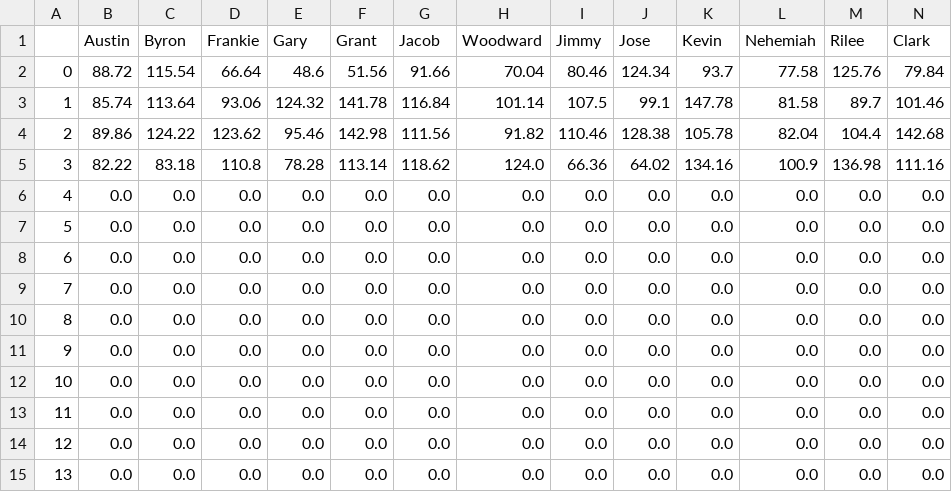
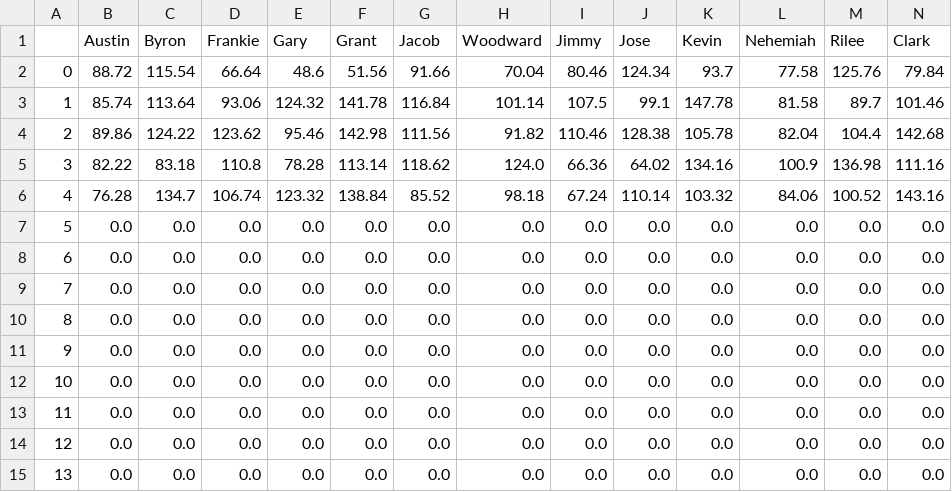
Before and after one commit to NehemiahSolis/goonies_fantasy_football, a CSV file: reports/weekly_outcomes.csv, drawn as a sheet; only a part is shown; the diff covers the shown part only; the diff names each change by its address in the sheet, - before the commit and + after, or states it on an @@ line.

Commit message:
Modified weekly_outcomes to work with importing file from different folder

```diff
--- a/reports/weekly_outcomes.csv
+++ b/reports/weekly_outcomes.csv
-B6 (Austin): 0.0
+B6 (Austin): 76.28
-C6 (Byron): 0.0
+C6 (Byron): 134.7
-D6 (Frankie): 0.0
+D6 (Frankie): 106.74
-E6 (Gary): 0.0
+E6 (Gary): 123.32
-F6 (Grant): 0.0
+F6 (Grant): 138.84
-G6 (Jacob): 0.0
+G6 (Jacob): 85.52
-H6 (Woodward): 0.0
+H6 (Woodward): 98.18
-I6 (Jimmy): 0.0
+I6 (Jimmy): 67.24
-J6 (Jose): 0.0
+J6 (Jose): 110.14
-K6 (Kevin): 0.0
+K6 (Kevin): 103.32
-L6 (Nehemiah): 0.0
+L6 (Nehemiah): 84.06
-M6 (Rilee): 0.0
+M6 (Rilee): 100.52
-N6 (Clark): 0.0
+N6 (Clark): 143.16
```
Also changed, not shown: 1 edited cell elsewhere in this file, 2 other files.
